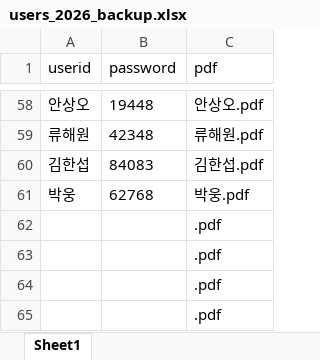
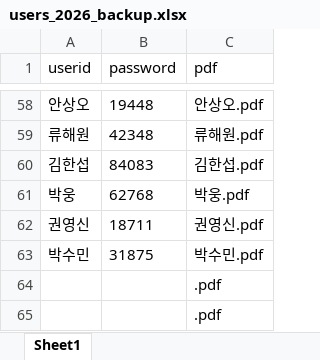
Before and after one commit to smoon0303/pdf-printer, an Excel workbook: users_2026_backup.xlsx, sheet Sheet1, drawn as a sheet; only a part is shown, gaps mark what is left out; values as stored, in another font and other column widths than the file's, no borders; removed rows and columns are numbered as before the commit, all else as after; the diff names each change by its address in the sheet, - before the commit and + after, or states it on an @@ line.

```diff
--- a/users_2026_backup.xlsx (sheet Sheet1)
+++ b/users_2026_backup.xlsx (sheet Sheet1)
-row 62:  |  | .pdf
-row 63:  |  | .pdf
+row 62: 권영신 | 18711 | 권영신.pdf
+row 63: 박수민 | 31875 | 박수민.pdf
```
Also changed, not shown: users_2026.xlsx, 2 other files.
